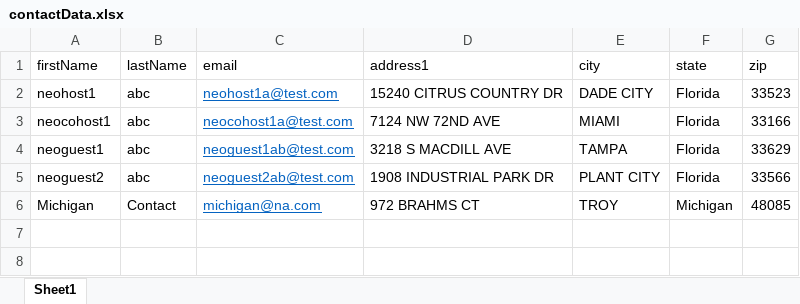
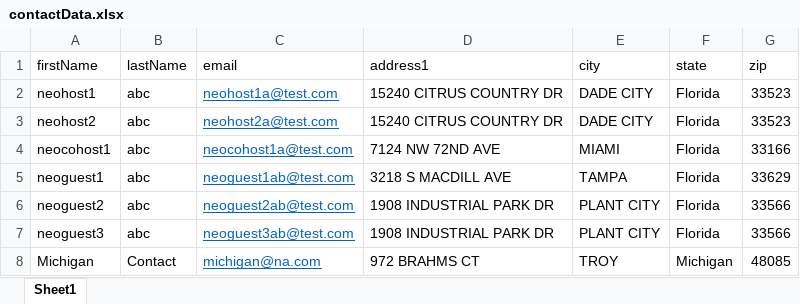
Before and after one commit to vishallamba25/cabi, an Excel workbook: KatalonProjects/contactData.xlsx, sheet Sheet1, drawn as a sheet; values as stored, in another font and other column widths than the file's, no borders; the diff names each change by its address in the sheet, - before the commit and + after, or states it on an @@ line.

```diff
--- a/KatalonProjects/contactData.xlsx (sheet Sheet1)
+++ b/KatalonProjects/contactData.xlsx (sheet Sheet1)
+row 3: neohost2 | abc | neohost2a@test.com | 15240 CITRUS COUNTRY DR | DADE CITY | Florida | 33523
+row 7: neoguest3 | abc | neoguest3ab@test.com | 1908 INDUSTRIAL PARK DR | PLANT CITY | Florida | 33566
```
Also changed, not shown: KatalonProjects/credData.xlsx, KatalonProjects/micrositeData.xlsx, 8 other files.
